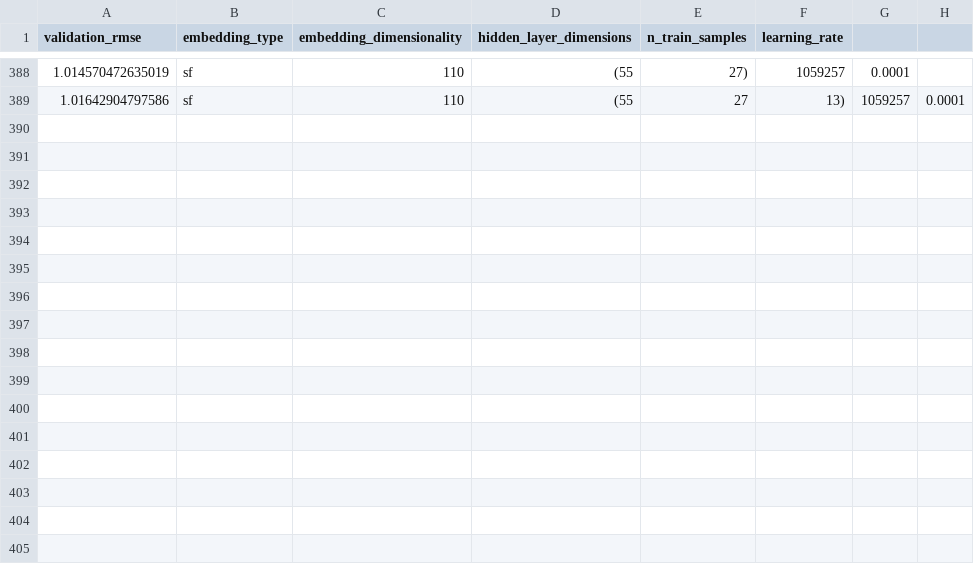
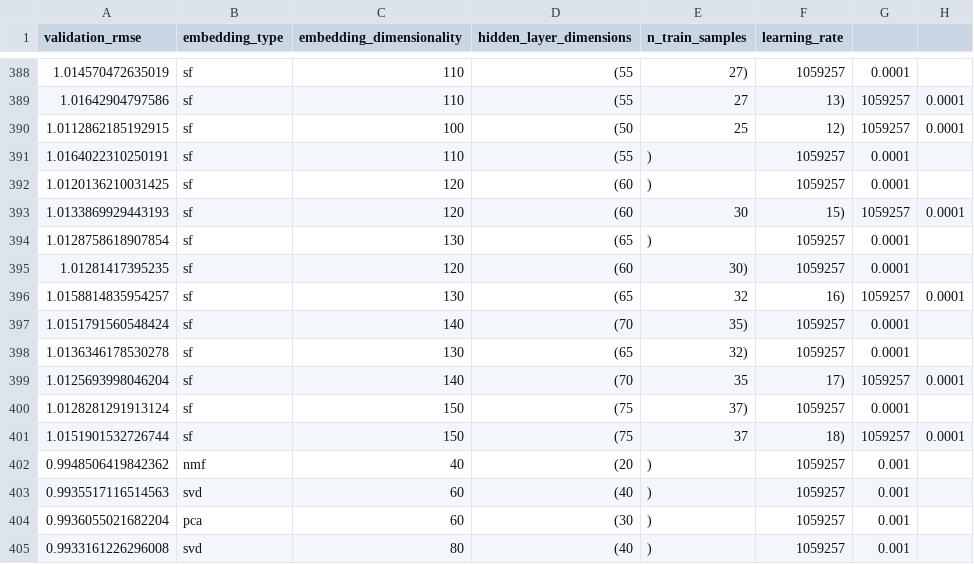
Before and after one commit to kklein/CILRecommender2018, a CSV file: analysis/nn_scores_24.csv, drawn as a sheet; only a part is shown, gaps mark what is left out; the diff names each change by its address in the sheet, - before the commit and + after, or states it on an @@ line.

```diff
--- a/analysis/nn_scores_24.csv
+++ b/analysis/nn_scores_24.csv
+row 390: 1.0112862185192915 | sf | 100 | (50 | 25 | 12) | 1059257 | 0.0001
+row 391: 1.0164022310250191 | sf | 110 | (55 | ) | 1059257 | 0.0001
+row 392: 1.0120136210031425 | sf | 120 | (60 | ) | 1059257 | 0.0001
+row 393: 1.0133869929443193 | sf | 120 | (60 | 30 | 15) | 1059257 | 0.0001
+row 394: 1.0128758618907854 | sf | 130 | (65 | ) | 1059257 | 0.0001
+row 395: 1.01281417395235 | sf | 120 | (60 | 30) | 1059257 | 0.0001
+row 396: 1.0158814835954257 | sf | 130 | (65 | 32 | 16) | 1059257 | 0.0001
+row 397: 1.0151791560548424 | sf | 140 | (70 | 35) | 1059257 | 0.0001
+row 398: 1.0136346178530278 | sf | 130 | (65 | 32) | 1059257 | 0.0001
+row 399: 1.0125693998046204 | sf | 140 | (70 | 35 | 17) | 1059257 | 0.0001
+row 400: 1.0128281291913124 | sf | 150 | (75 | 37) | 1059257 | 0.0001
+row 401: 1.0151901532726744 | sf | 150 | (75 | 37 | 18) | 1059257 | 0.0001
+row 402: 0.9948506419842362 | nmf | 40 | (20 | ) | 1059257 | 0.001
+row 403: 0.9935517116514563 | svd | 60 | (40 | ) | 1059257 | 0.001
+row 404: 0.9936055021682204 | pca | 60 | (30 | ) | 1059257 | 0.001
+row 405: 0.9933161226296008 | svd | 80 | (40 | ) | 1059257 | 0.001
```
Also changed, not shown: 3 other files.
